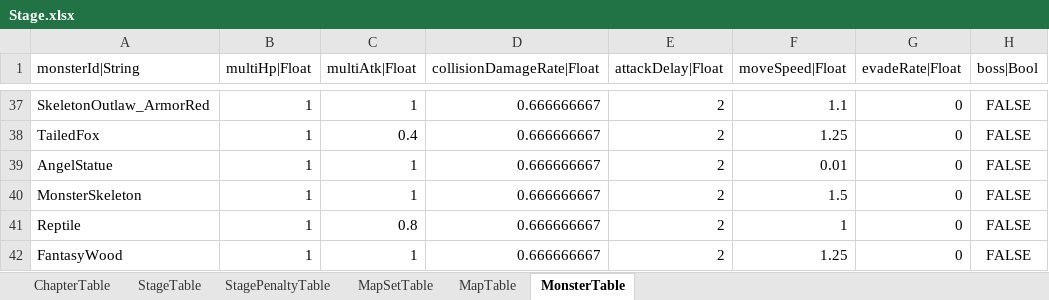
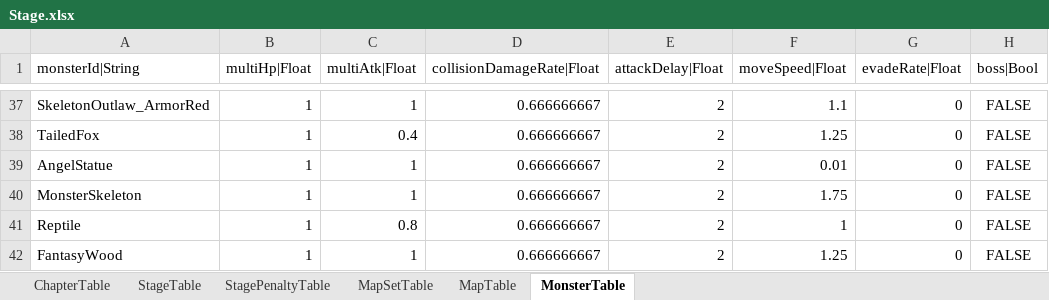
Before and after one commit to hayannal/ProjectNoname, an Excel workbook: Excel/Stage.xlsx, sheet MonsterTable, drawn as a sheet; only a part is shown, gaps mark what is left out; values as stored, in another font and other column widths than the file's, no borders; conditional formats not drawn; the diff names each change by its address in the sheet, - before the commit and + after, or states it on an @@ line.

```diff
--- a/Excel/Stage.xlsx (sheet MonsterTable)
+++ b/Excel/Stage.xlsx (sheet MonsterTable)
-F40 (moveSpeed|Float): 1.5
+F40 (moveSpeed|Float): 1.75
```
Also changed, not shown: 3 other files.
